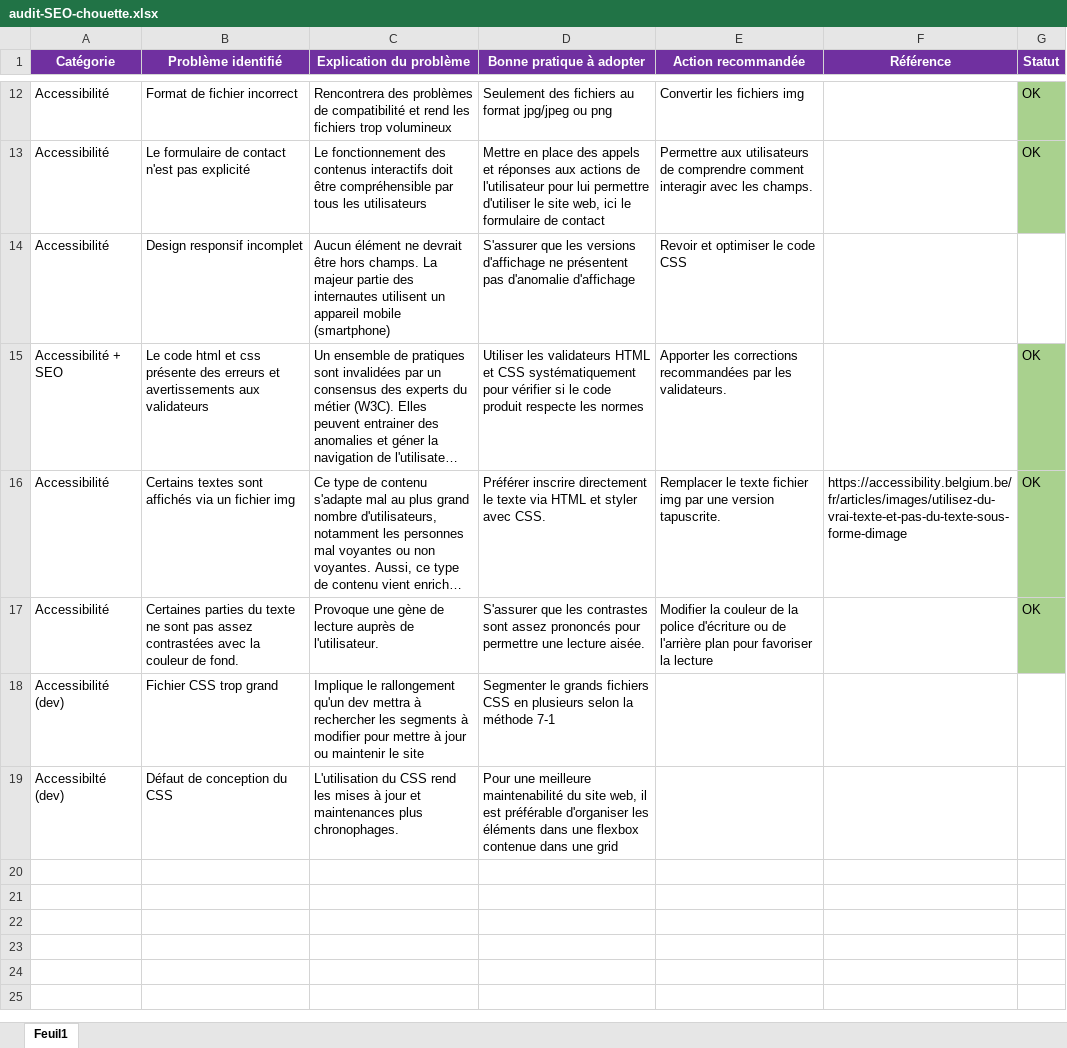
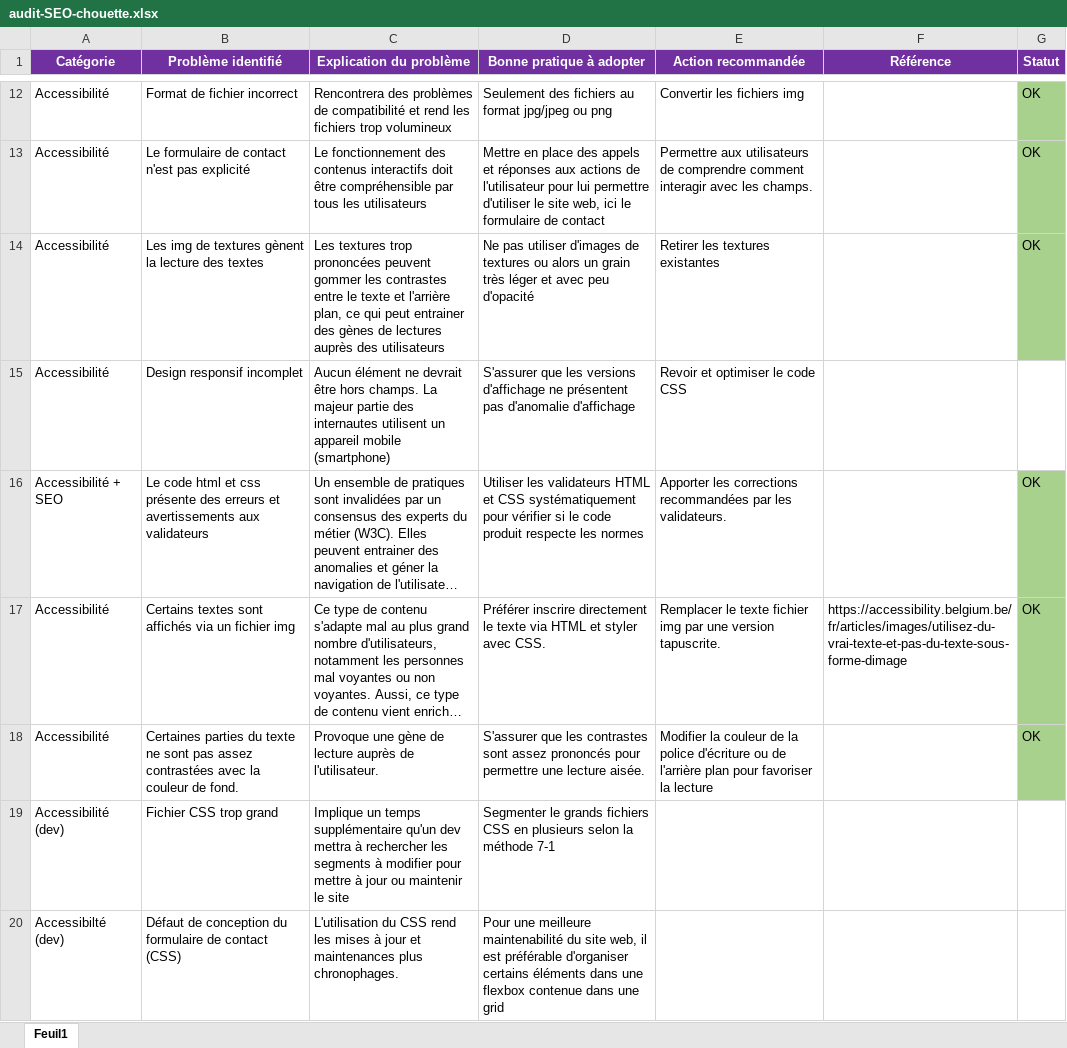
Before and after one commit to CodingWilsonA/WilsonAudoin_4_05112021, an Excel workbook: audit-SEO-chouette.xlsx, sheet Feuil1, drawn as a sheet; only a part is shown, gaps mark what is left out; long unchanged cells end in …; values as stored, in another font and other column widths than the file's, no borders; addresses are those after the commit; the diff names each change by its address in the sheet, - before the commit and + after, or states it on an @@ line.

Commit message:
Removed texture img files and display

```diff
--- a/audit-SEO-chouette.xlsx (sheet Feuil1)
+++ b/audit-SEO-chouette.xlsx (sheet Feuil1)
+row 14: Accessibilité | Les img de textures gènent la lecture des textes | Les textures trop prononcées peuvent gommer les contrastes entre le texte et l'arrière plan, ce qui peut entrainer des gènes de lectures auprès des utilisateurs | Ne pas utiliser d'images de textures ou alors un grain très léger et avec peu d'opacité | Retirer les textures existantes |  | OK
-C19 (Explication du problème): Implique le rallongement qu'un dev…
+C19 (Explication du problème): Implique un temps supplémentaire qu'un dev…
-B20 (Problème identifié): Défaut de conception du CSS
+B20 (Problème identifié): Défaut de conception du formulaire de contact (CSS)
-D20 (Bonne pratique à adopter): …préférable d'organiser les éléments dans…
+D20 (Bonne pratique à adopter): …préférable d'organiser certains éléments dans…
```
Also changed, not shown: 4 other files.
